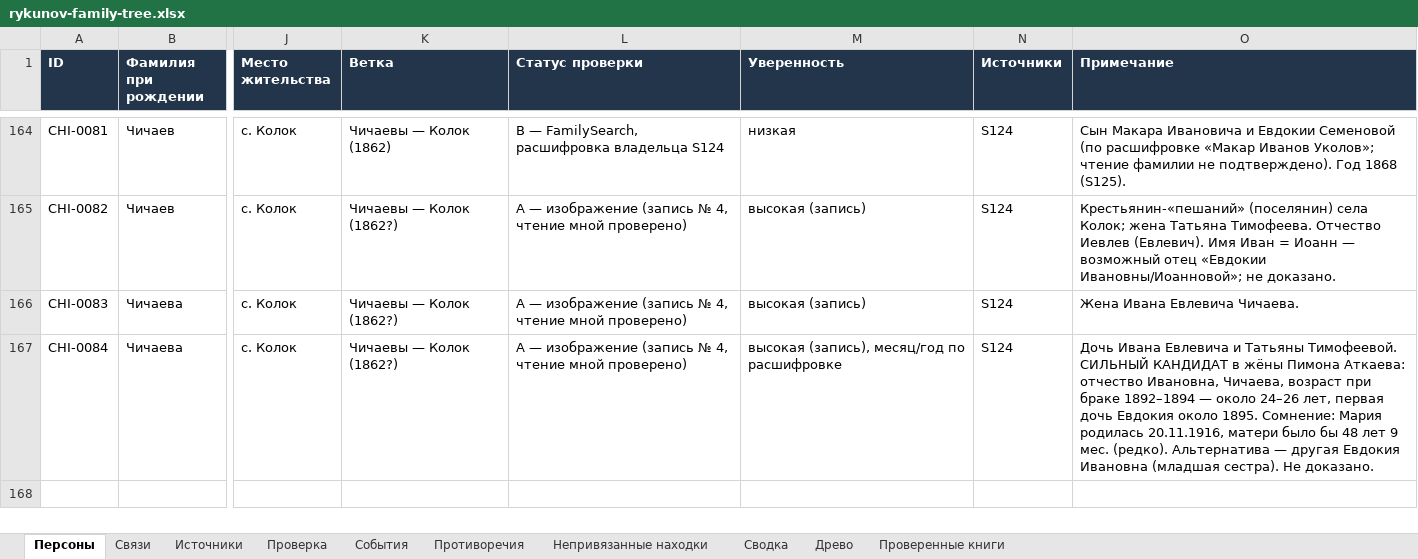
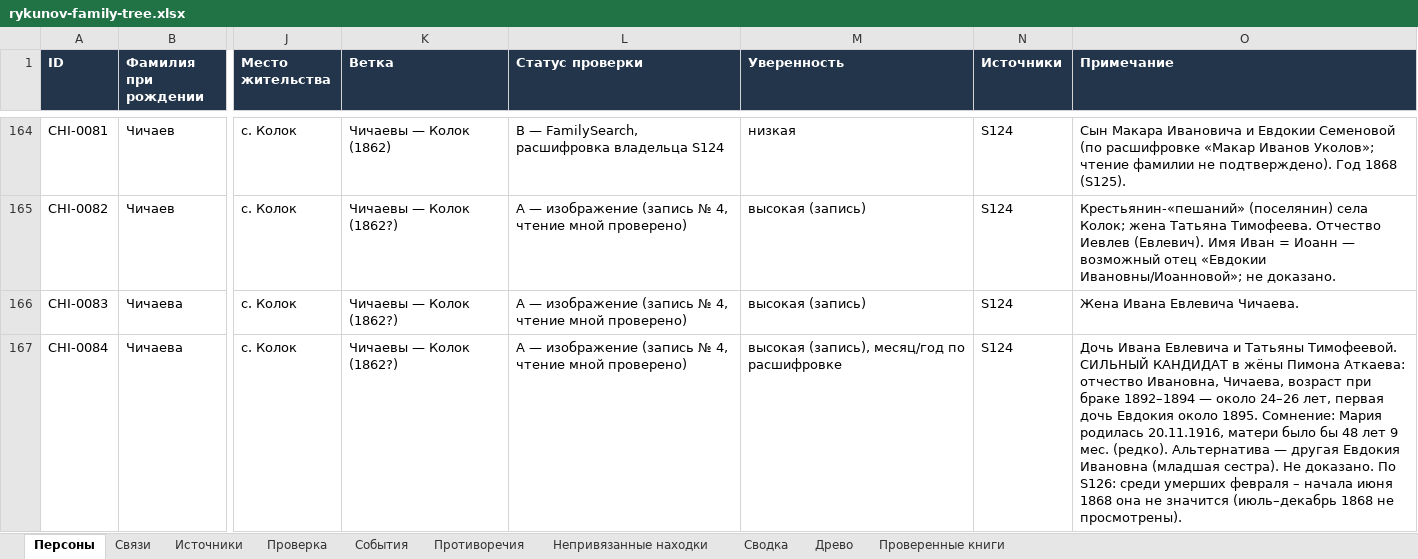
Before and after one commit to kilevoy/rykunov-family-tree, an Excel workbook: data/rykunov-family-tree.xlsx, sheet Персоны, drawn as a sheet; only a part is shown, gaps mark what is left out; values as stored, in another font and other column widths than the file's, no borders; the diff names each change by its address in the sheet, - before the commit and + after, or states it on an @@ line.

```diff
--- a/data/rykunov-family-tree.xlsx (sheet Персоны)
+++ b/data/rykunov-family-tree.xlsx (sheet Персоны)
-O167 (Примечание): …Не доказано.
+O167 (Примечание): …Не доказано. По S126: среди умерших февраля – начала июня 1868 она не значится (июль–декабрь 1868 не просмотрены).
```
Also changed, not shown: sheet Проверенные книги, sheet Источники.
